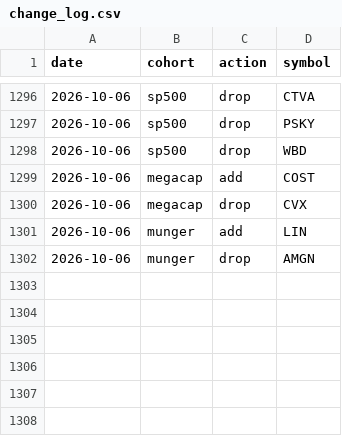
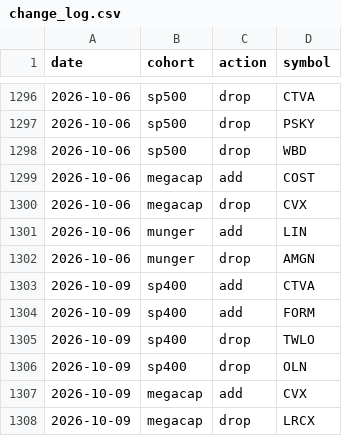
Before and after one commit to zacseidel/momentum9, a CSV file: data/universe/change_log.csv, drawn as a sheet; only a part is shown, gaps mark what is left out; the diff names each change by its address in the sheet, - before the commit and + after, or states it on an @@ line.

```diff
--- a/data/universe/change_log.csv
+++ b/data/universe/change_log.csv
+row 1303: 2026-10-09 | sp400 | add | CTVA
+row 1304: 2026-10-09 | sp400 | add | FORM
+row 1305: 2026-10-09 | sp400 | drop | TWLO
+row 1306: 2026-10-09 | sp400 | drop | OLN
+row 1307: 2026-10-09 | megacap | add | CVX
+row 1308: 2026-10-09 | megacap | drop | LRCX
```
Also changed, not shown: data/option_log.csv, data/trade_log.csv, 10 other files.
